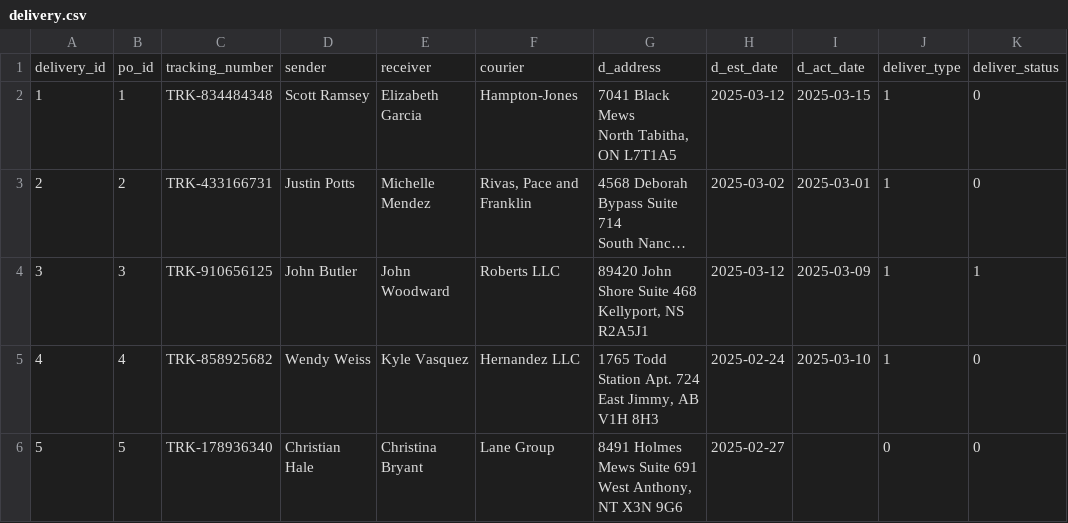
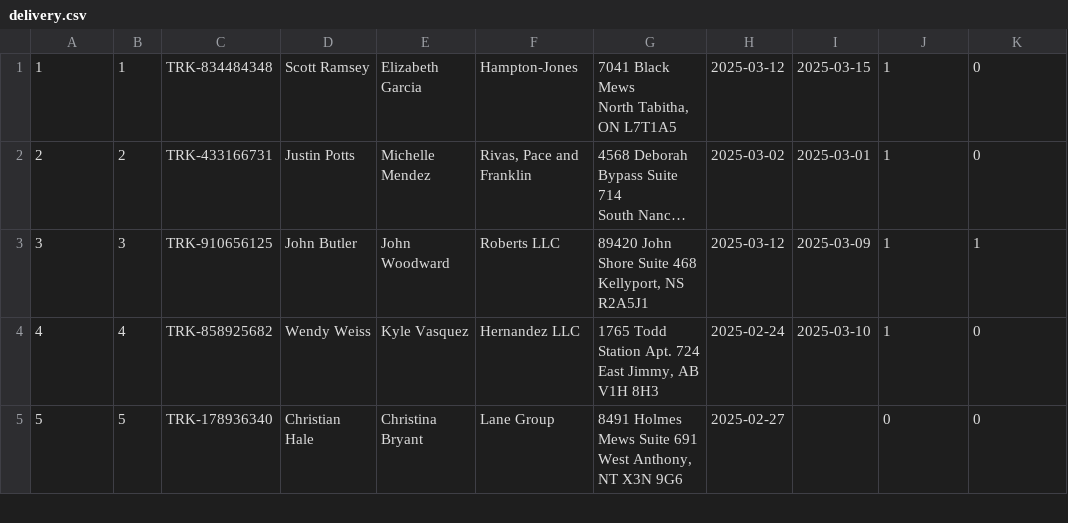
Before and after one commit to minhquandkott/supermarket_data_management, a CSV file: src/main/resources/csv/delivery.csv, drawn as a sheet; only a part is shown; long unchanged cells end in …; the diff names each change by its address in the sheet, - before the commit and + after, or states it on an @@ line.

```diff
--- a/src/main/resources/csv/delivery.csv
+++ b/src/main/resources/csv/delivery.csv
-row 1: delivery_id | po_id | tracking_number | sender | receiver | courier | d_address | d_est_date | d_act_date | deliver_type | deliver_status
```
Also changed, not shown: src/main/resources/csv/customer.csv, src/main/resources/csv/employee.csv, 9 other files.
